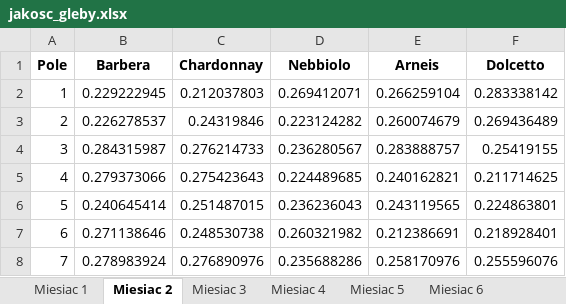
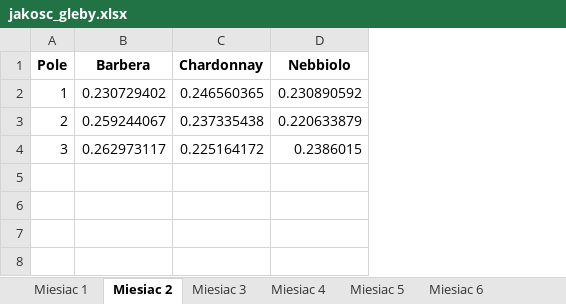
Before and after one commit to Julnowak/Vineyard-Model, an Excel workbook: Wyniki/Tabele/jakosc_gleby.xlsx, sheet Miesiac 2, drawn as a sheet; values as stored, in another font and other column widths than the file's, no borders; the diff names each change by its address in the sheet, - before the commit and + after, or states it on an @@ line.

```diff
--- a/Wyniki/Tabele/jakosc_gleby.xlsx (sheet Miesiac 2)
+++ b/Wyniki/Tabele/jakosc_gleby.xlsx (sheet Miesiac 2)
-column E (Arneis), rows 2-4: 0.266259104 | 0.260074679 | 0.283888757
-column F (Dolcetto), rows 2-4: 0.283338142 | 0.269436489 | 0.25419155
-B2 (Barbera): 0.229222945
+B2 (Barbera): 0.230729402
-C2 (Chardonnay): 0.212037803
+C2 (Chardonnay): 0.246560365
-D2 (Nebbiolo): 0.269412071
+D2 (Nebbiolo): 0.230890592
-B3 (Barbera): 0.226278537
+B3 (Barbera): 0.259244067
-C3 (Chardonnay): 0.24319846
+C3 (Chardonnay): 0.237335438
-D3 (Nebbiolo): 0.223124282
+D3 (Nebbiolo): 0.220633879
-B4 (Barbera): 0.284315987
+B4 (Barbera): 0.262973117
-C4 (Chardonnay): 0.276214733
+C4 (Chardonnay): 0.225164172
-D4 (Nebbiolo): 0.236280567
+D4 (Nebbiolo): 0.2386015
-row 5: 4 | 0.279373066 | 0.275423643 | 0.224489685 | 0.240162821 | 0.211714625
-row 6: 5 | 0.240645414 | 0.251487015 | 0.236236043 | 0.243119565 | 0.224863801
-row 7: 6 | 0.271138646 | 0.248530738 | 0.260321982 | 0.212386691 | 0.218928401
-row 8: 7 | 0.278983924 | 0.276890976 | 0.235688286 | 0.258170976 | 0.255596076
```
Also changed, not shown: sheet Miesiac 4, sheet Miesiac 5, sheet Miesiac 6, sheet Miesiac 8, sheet Miesiac 9, sheet Miesiac 10, 5 more sheets, Wyniki/Tabele/rozwiazanie_pocz.xlsx, 11 other files.
